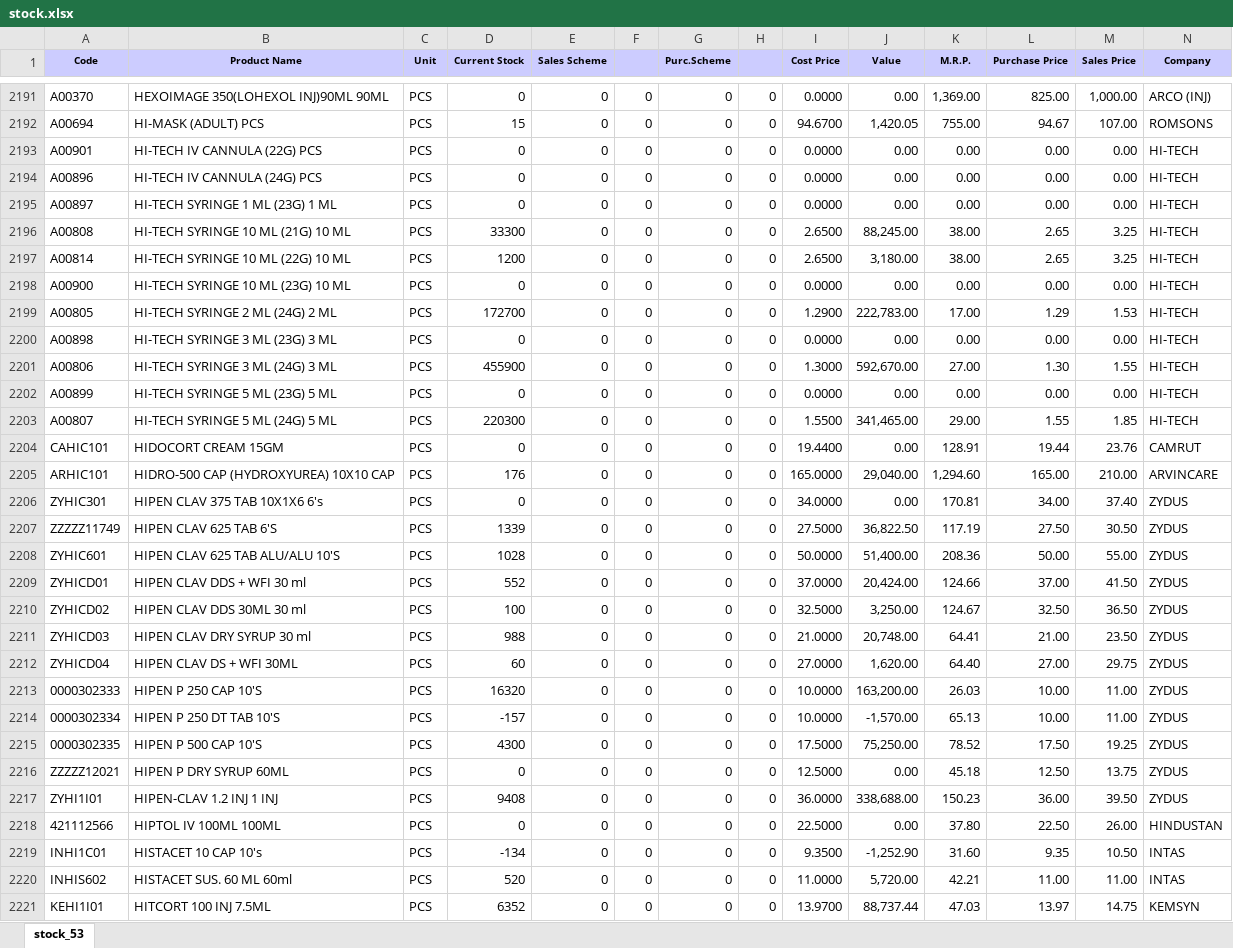
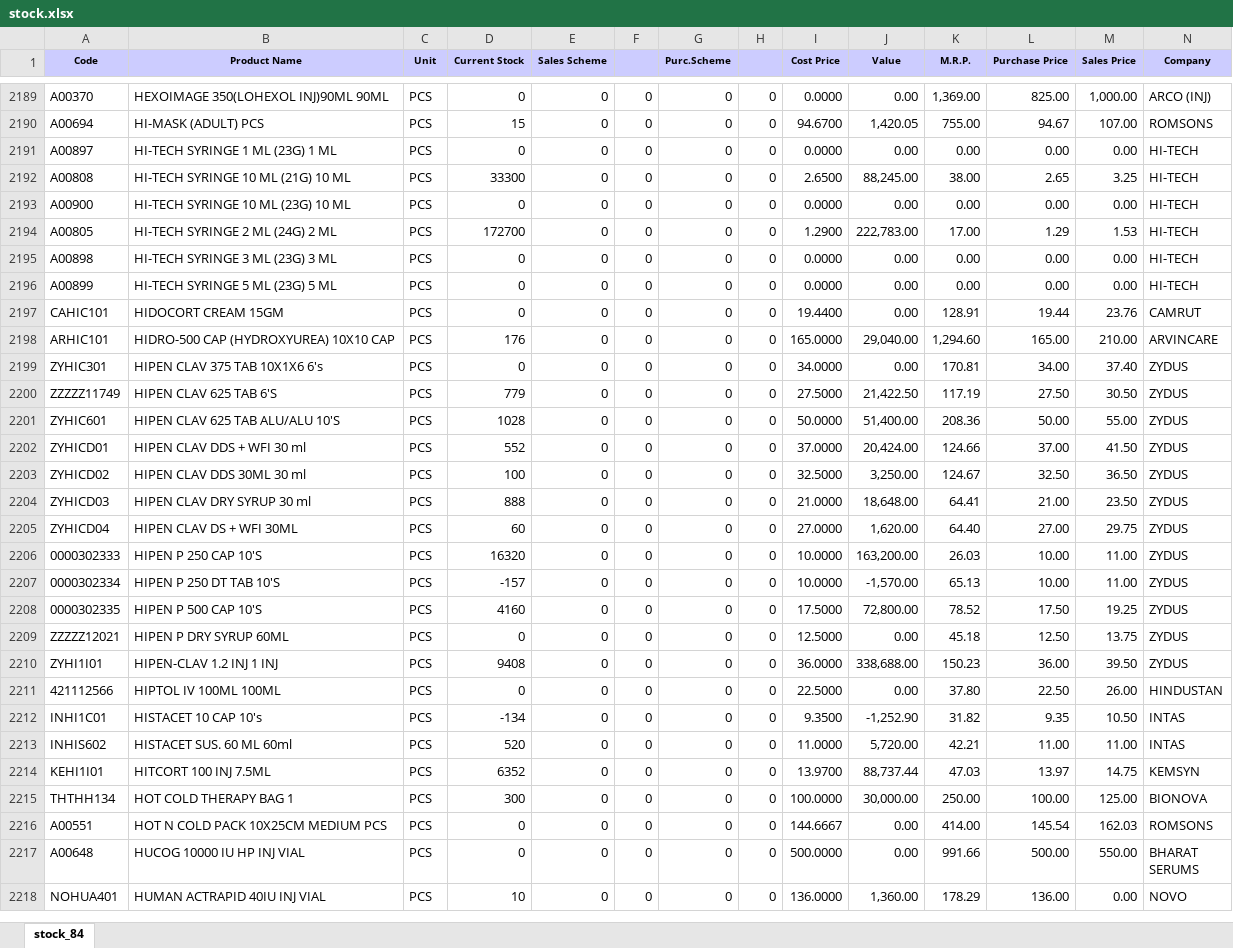
Before and after one commit to ishwarpharma/ishwarone, an Excel workbook: stock.xlsx, sheet stock_84, drawn as a sheet; only a part is shown, gaps mark what is left out; the shorter side is filled out with more unchanged rows; values as stored, in another font and other column widths than the file's, no borders; removed rows and columns are numbered as before the commit, all else as after; rows hold the shown columns only; the diff covers the shown part only; the diff names each change by its address in the sheet, - before the commit and + after, or states it on an @@ line.

Commit message:
Add files via upload

```diff
--- a/stock.xlsx (sheet stock_84)
+++ b/stock.xlsx (sheet stock_84)
-sheet tab: stock_53
+sheet tab: stock_84
-row 2193: A00901 | HI-TECH IV CANNULA (22G) PCS | PCS | 0 | 0 | 0 | 0 | 0 | 0.0000 | 0.00 | 0.00 | 0.00 | 0.00 | HI-TECH
-row 2194: A00896 | HI-TECH IV CANNULA (24G) PCS | PCS | 0 | 0 | 0 | 0 | 0 | 0.0000 | 0.00 | 0.00 | 0.00 | 0.00 | HI-TECH
-row 2197: A00814 | HI-TECH SYRINGE 10 ML (22G) 10 ML | PCS | 1200 | 0 | 0 | 0 | 0 | 2.6500 | 3,180.00 | 38.00 | 2.65 | 3.25 | HI-TECH
-row 2201: A00806 | HI-TECH SYRINGE 3 ML (24G) 3 ML | PCS | 455900 | 0 | 0 | 0 | 0 | 1.3000 | 592,670.00 | 27.00 | 1.30 | 1.55 | HI-TECH
-row 2203: A00807 | HI-TECH SYRINGE 5 ML (24G) 5 ML | PCS | 220300 | 0 | 0 | 0 | 0 | 1.5500 | 341,465.00 | 29.00 | 1.55 | 1.85 | HI-TECH
-D2200 (Current Stock): 1339
+D2200 (Current Stock): 779
-J2200 (Value): 36,822.50
+J2200 (Value): 21,422.50
-D2204 (Current Stock): 988
+D2204 (Current Stock): 888
-J2204 (Value): 20,748.00
+J2204 (Value): 18,648.00
-D2208 (Current Stock): 4300
+D2208 (Current Stock): 4160
-J2208 (Value): 75,250.00
+J2208 (Value): 72,800.00
-K2212 (M.R.P.): 31.60
+K2212 (M.R.P.): 31.82
```
Also changed, not shown: 6 added rows, 3 removed rows and 1449 edited cells elsewhere in this sheet.
